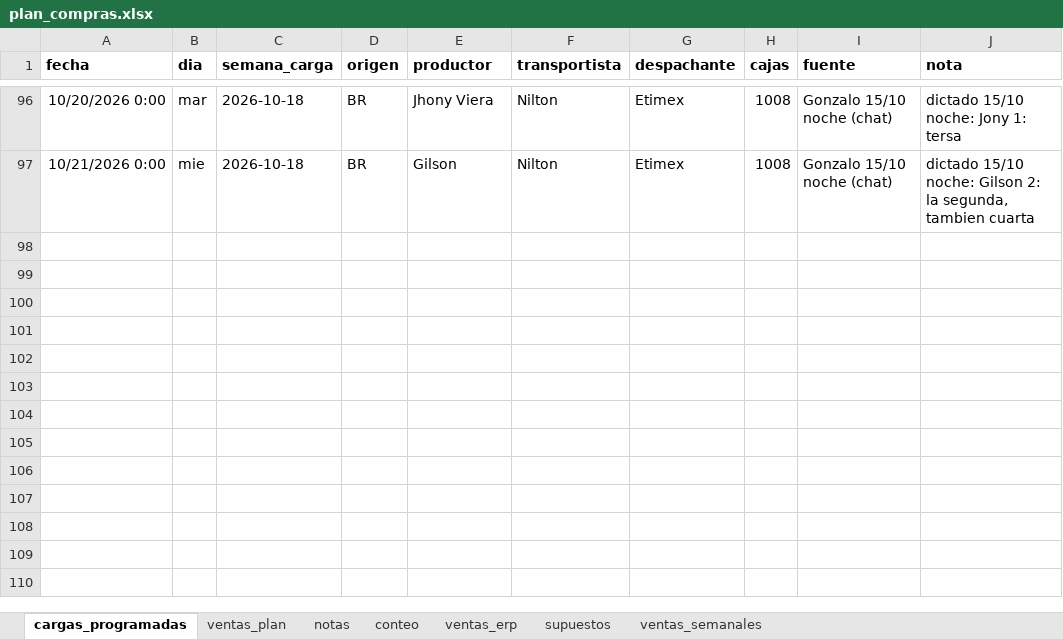
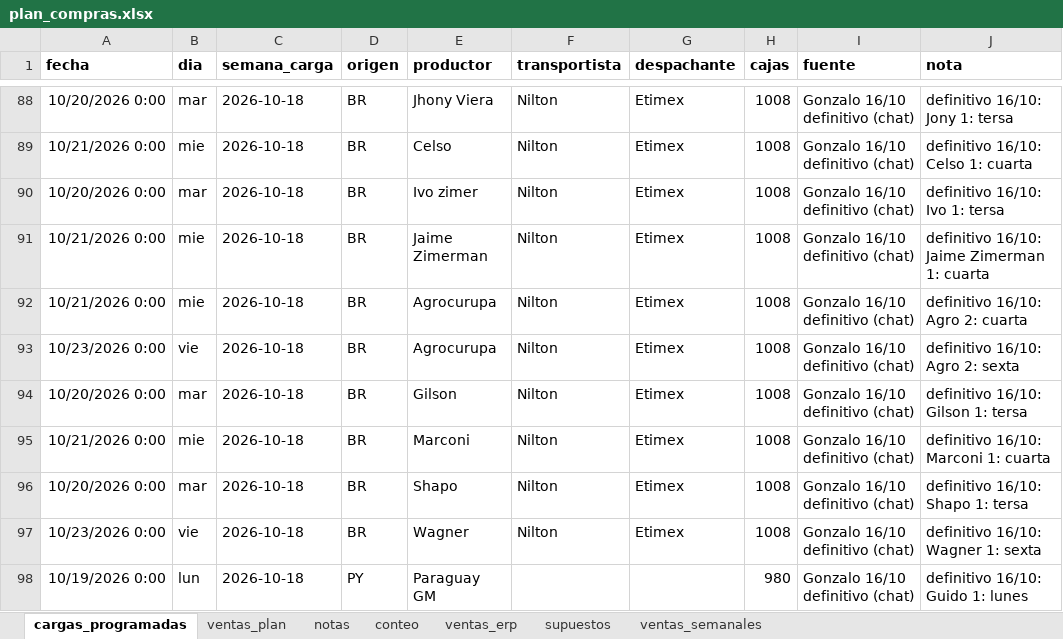
Before and after one commit to ingenieria-pepe/gonza_pepe, an Excel workbook: plan_compras/plan_compras.xlsx, sheet cargas_programadas, drawn as a sheet; only a part is shown, gaps mark what is left out; values as stored, in another font and other column widths than the file's, no borders; addresses are those after the commit; the diff covers the shown part only; the diff names each change by its address in the sheet, - before the commit and + after, or states it on an @@ line.

```diff
--- a/plan_compras/plan_compras.xlsx (sheet cargas_programadas)
+++ b/plan_compras/plan_compras.xlsx (sheet cargas_programadas)
-I88:I89 (fuente): Gonzalo 15/10 noche (chat)
+I88:I89 (fuente): Gonzalo 16/10 definitivo (chat)
-J88 (nota): dictado 15/10 noche: Jony 1: tersa
+J88 (nota): definitivo 16/10: Jony 1: tersa
-E89 (productor): Gilson
+E89 (productor): Celso
-J89 (nota): dictado 15/10 noche: Gilson 2: la segunda, tambien cuarta
+J89 (nota): definitivo 16/10: Celso 1: cuarta
+row 90: 10/20/2026 0:00 | mar | 2026-10-18 | BR | Ivo zimer | Nilton | Etimex | 1008 | Gonzalo 16/10 definitivo (chat) | definitivo 16/10: Ivo 1: tersa
+row 91: 10/21/2026 0:00 | mie | 2026-10-18 | BR | Jaime Zimerman | Nilton | Etimex | 1008 | Gonzalo 16/10 definitivo (chat) | definitivo 16/10: Jaime Zimerman 1: cuarta
+row 92: 10/21/2026 0:00 | mie | 2026-10-18 | BR | Agrocurupa | Nilton | Etimex | 1008 | Gonzalo 16/10 definitivo (chat) | definitivo 16/10: Agro 2: cuarta
+row 93: 10/23/2026 0:00 | vie | 2026-10-18 | BR | Agrocurupa | Nilton | Etimex | 1008 | Gonzalo 16/10 definitivo (chat) | definitivo 16/10: Agro 2: sexta
+row 94: 10/20/2026 0:00 | mar | 2026-10-18 | BR | Gilson | Nilton | Etimex | 1008 | Gonzalo 16/10 definitivo (chat) | definitivo 16/10: Gilson 1: tersa
+row 95: 10/21/2026 0:00 | mie | 2026-10-18 | BR | Marconi | Nilton | Etimex | 1008 | Gonzalo 16/10 definitivo (chat) | definitivo 16/10: Marconi 1: cuarta
+row 96: 10/20/2026 0:00 | mar | 2026-10-18 | BR | Shapo | Nilton | Etimex | 1008 | Gonzalo 16/10 definitivo (chat) | definitivo 16/10: Shapo 1: tersa
+row 97: 10/23/2026 0:00 | vie | 2026-10-18 | BR | Wagner | Nilton | Etimex | 1008 | Gonzalo 16/10 definitivo (chat) | definitivo 16/10: Wagner 1: sexta
+row 98: 10/19/2026 0:00 | lun | 2026-10-18 | PY | Paraguay GM |  |  | 980 | Gonzalo 16/10 definitivo (chat) | definitivo 16/10: Guido 1: lunes
```
Also changed, not shown: 13 added rows, 21 removed rows and 4 edited cells elsewhere in this sheet, fuentes/cargas 2026.xlsx, 7 other files.
